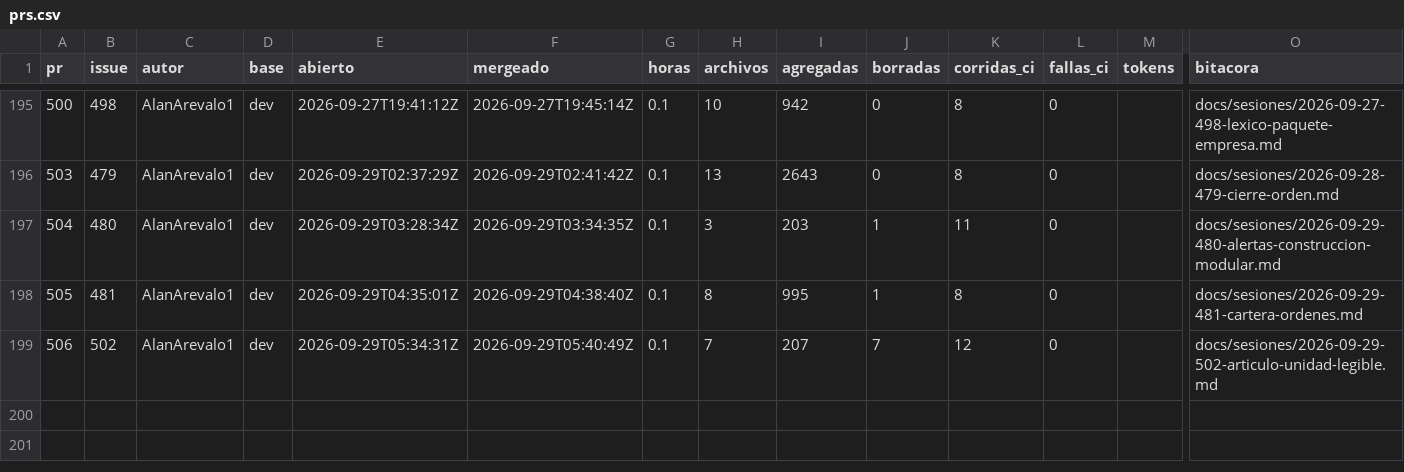
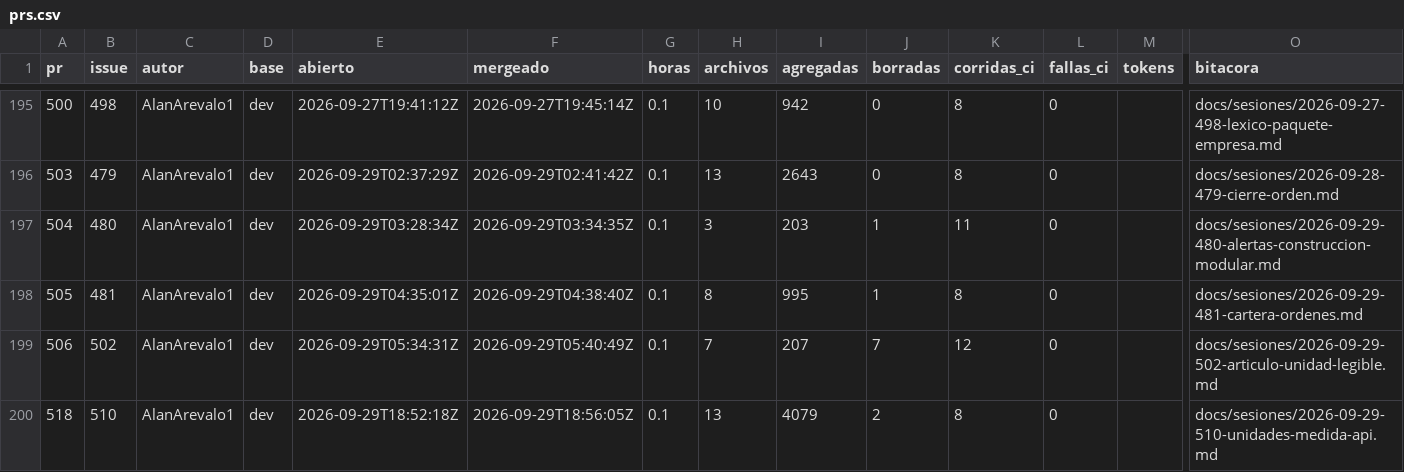
Before and after one commit to costear-org/costear-backend, a CSV file: docs/metricas/prs.csv, drawn as a sheet; only a part is shown, gaps mark what is left out; rows hold the shown columns only; the diff names each change by its address in the sheet, - before the commit and + after, or states it on an @@ line.

```diff
--- a/docs/metricas/prs.csv
+++ b/docs/metricas/prs.csv
+row 200: 518 | 510 | AlanArevalo1 | dev | 2026-09-29T18:52:18Z | 2026-09-29T18:56:05Z | 0.1 | 13 | 4079 | 2 | 8 | 0 |  | docs/sesiones/2026-09-29-510-unidades-medida-api.md
```
